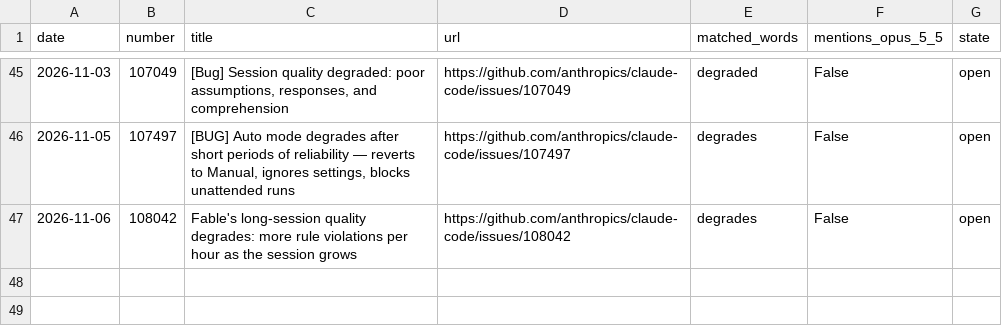
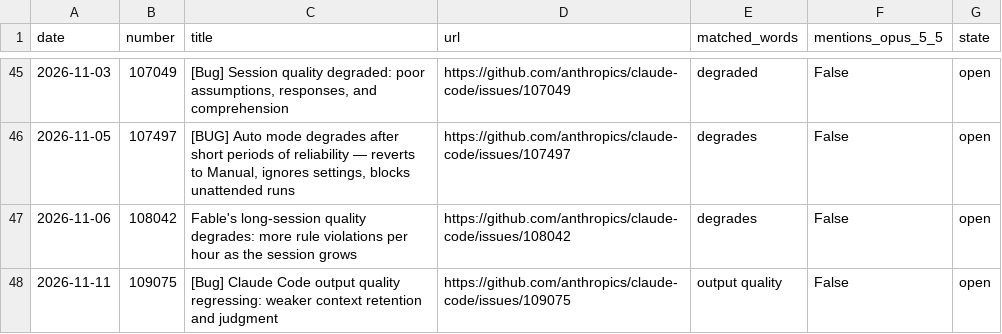
Before and after one commit to unfocusedbunny/claudelit, a CSV file: data/github/complaint_issues.csv, drawn as a sheet; only a part is shown, gaps mark what is left out.

```diff
--- a/data/github/complaint_issues.csv
+++ b/data/github/complaint_issues.csv
@@ -47 +47,2 @@ date,number,title,url,matched_words,mentions_opus_5_5,state
 2026-11-06,108042,Fable's long-session quality degrades: more rule violations per hour as the session grows,https://github.com/anthropics/claude-code/issues/108042,degrades,False,open
+2026-11-11,109075,[Bug] Claude Code output quality regressing: weaker context retention and judgment,https://github.com/anthropics/claude-code/issues/109075,output quality,False,open
```
Also changed, not shown: data/github/daily.csv, data/livenerf/daily.csv.
